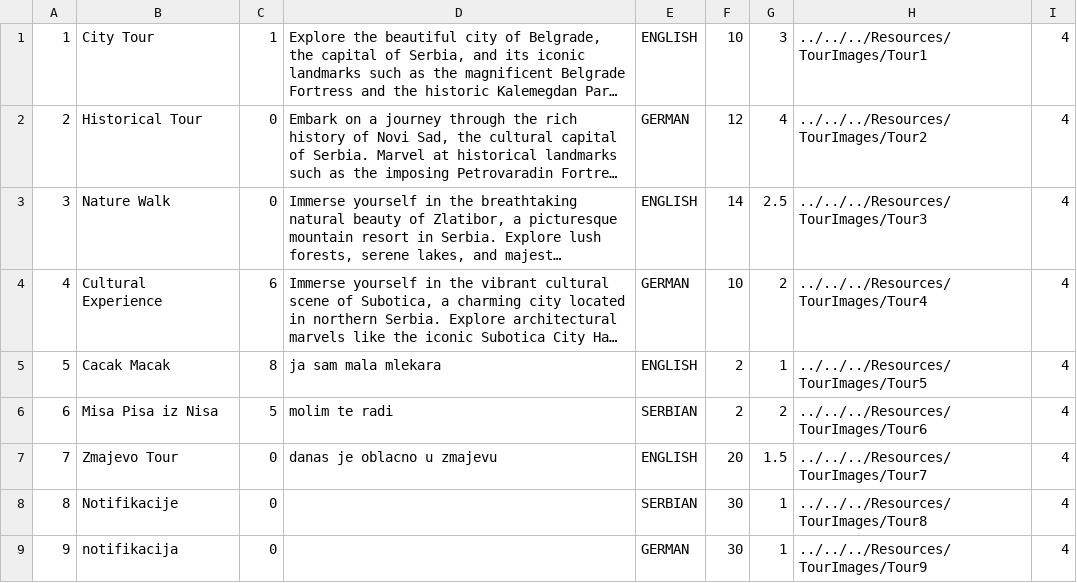
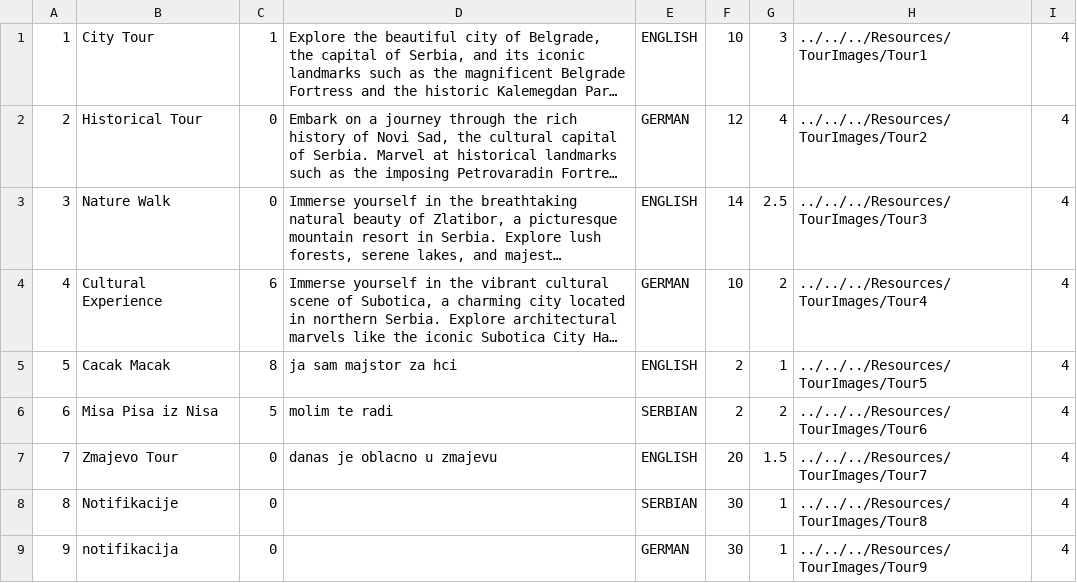
Before and after one commit to kzi-nastava/sims-ra-2024-group-5-team-d, a CSV file: Resources/Data/tours.csv, drawn as a sheet; long unchanged cells end in …; the diff names each change by its address in the sheet, - before the commit and + after, or states it on an @@ line.

```diff
--- a/Resources/Data/tours.csv
+++ b/Resources/Data/tours.csv
-D5: ja sam mala mlekara
+D5: ja sam majstor za hci
```
Also changed, not shown: Resources/Data/checkPoints.csv, Resources/Data/tourGuests.csv, 3 other files.
